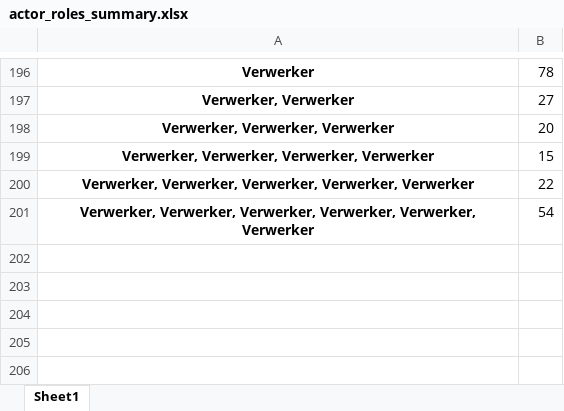
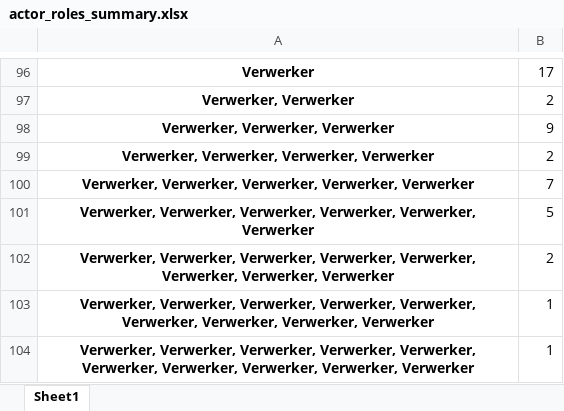
Before and after one commit to rusne/geoFluxus, an Excel workbook: Public_data/Exports_FW_part1/actor_roles_summary.xlsx, sheet Sheet1, drawn as a sheet; only a part is shown, gaps mark what is left out; values as stored, in another font and other column widths than the file's, no borders; addresses are those after the commit; the diff covers the shown part only; the diff names each change by its address in the sheet, - before the commit and + after, or states it on an @@ line.

```diff
--- a/Public_data/Exports_FW_part1/actor_roles_summary.xlsx (sheet Sheet1)
+++ b/Public_data/Exports_FW_part1/actor_roles_summary.xlsx (sheet Sheet1)
-B96: 78
+B96: 17
-B97: 27
+B97: 2
-B98: 20
+B98: 9
-B99: 15
+B99: 2
-B100: 22
+B100: 7
-B101: 54
+B101: 5
+row 102: Verwerker, Verwerker, Verwerker, Verwerker, Verwerker, Verwerker, Verwerker, Verwerker | 2
+row 103: Verwerker, Verwerker, Verwerker, Verwerker, Verwerker, Verwerker, Verwerker, Verwerker, Verwerker | 1
+row 104: Verwerker, Verwerker, Verwerker, Verwerker, Verwerker, Verwerker, Verwerker, Verwerker, Verwerker, Verwerker | 1
```
Also changed, not shown: other rows of this sheet, Public_data/Exports_CG_part1/actor_roles_summary.xlsx, Public_data/Input_CDW_part3/Categorization.xlsx, 17 other files.
